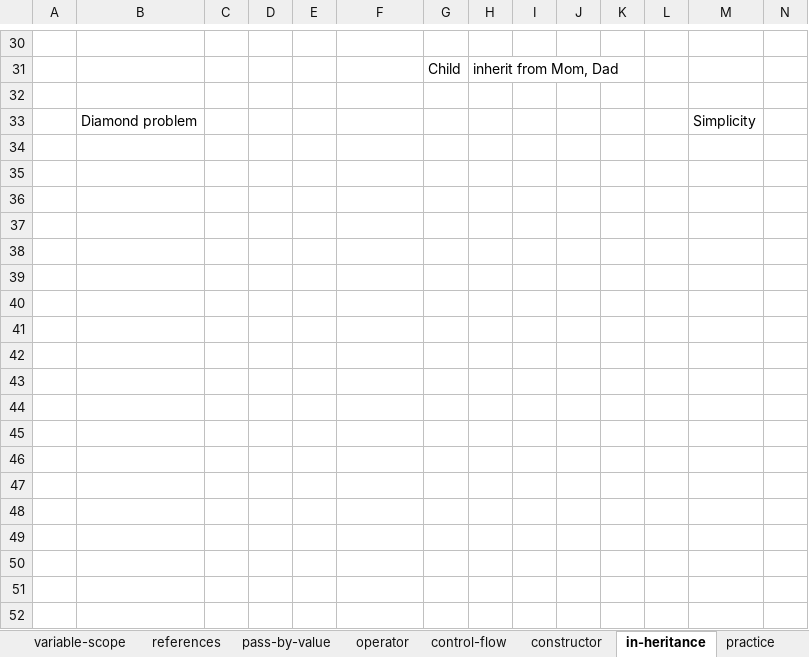
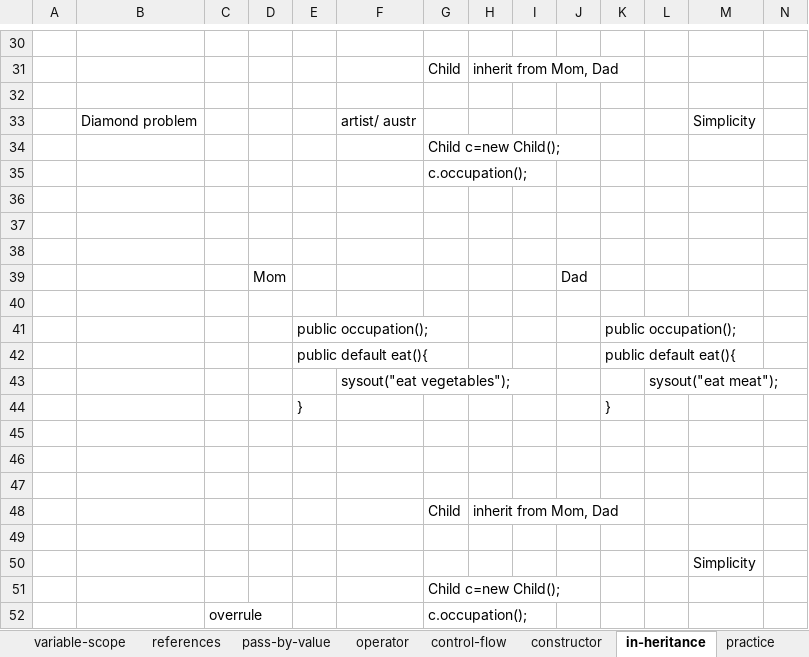
Before and after one commit to thinkcodegravity/dec24java, an Excel workbook: java_latest_st.xlsx, sheet in-heritance, drawn as a sheet; only a part is shown, gaps mark what is left out; values as stored, in another font and other column widths than the file's, no borders; 1 other sheet too large or unreadable and not compared; rows hold the shown columns only; the diff covers the shown part only; the diff names each change by its address in the sheet, - before the commit and + after, or states it on an @@ line.

```diff
--- a/java_latest_st.xlsx (sheet in-heritance)
+++ b/java_latest_st.xlsx (sheet in-heritance)
-F33: (empty)
+F33: artist/ austr
+row 34:  |  |  |  |  |  | Child c=new Child();
+row 35:  |  |  |  |  |  | c.occupation();
+row 36: (empty)
+row 37: (empty)
+row 38: (empty)
+row 39:  |  |  | Mom |  |  |  |  |  | Dad
+row 40: (empty)
+row 41:  |  |  |  | public occupation(); |  |  |  |  |  | public occupation();
+row 42:  |  |  |  | public default eat(){ |  |  |  |  |  | public default eat(){
+row 43:  |  |  |  |  | sysout("eat vegetables"); |  |  |  |  |  | sysout("eat meat");
+row 44:  |  |  |  | } |  |  |  |  |  | }
+row 45: (empty)
+row 46: (empty)
+row 47: (empty)
+row 48:  |  |  |  |  |  | Child | inherit from Mom, Dad
+row 49: (empty)
+row 50:  |  |  |  |  |  |  |  |  |  |  |  | Simplicity
+row 51:  |  |  |  |  |  | Child c=new Child();
+row 52:  |  | overrule |  |  |  | c.occupation();
```
Also changed, not shown: 41 added rows and 1 edited cell elsewhere in this sheet, 6 other files.
